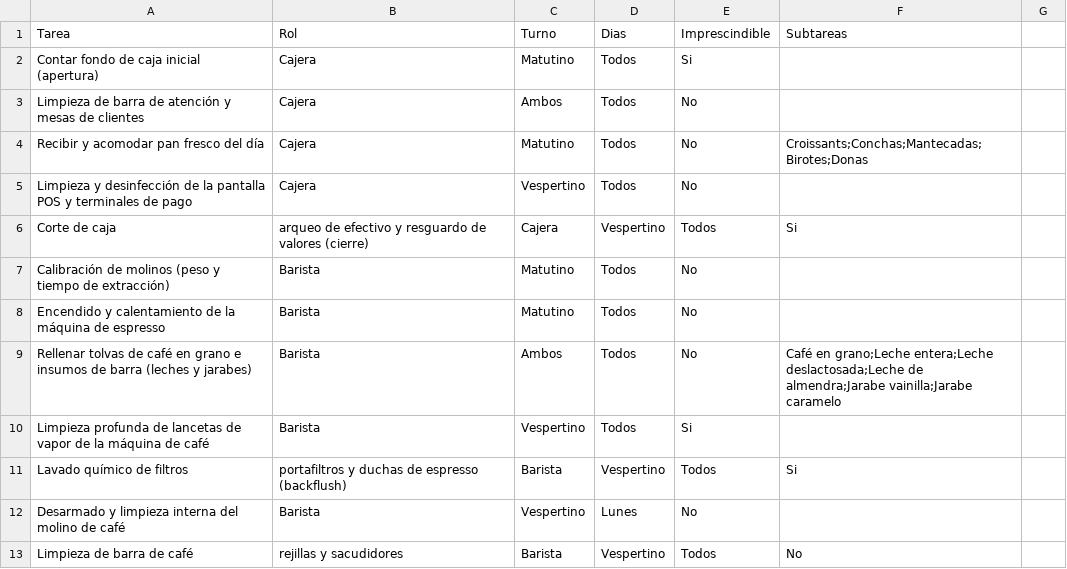
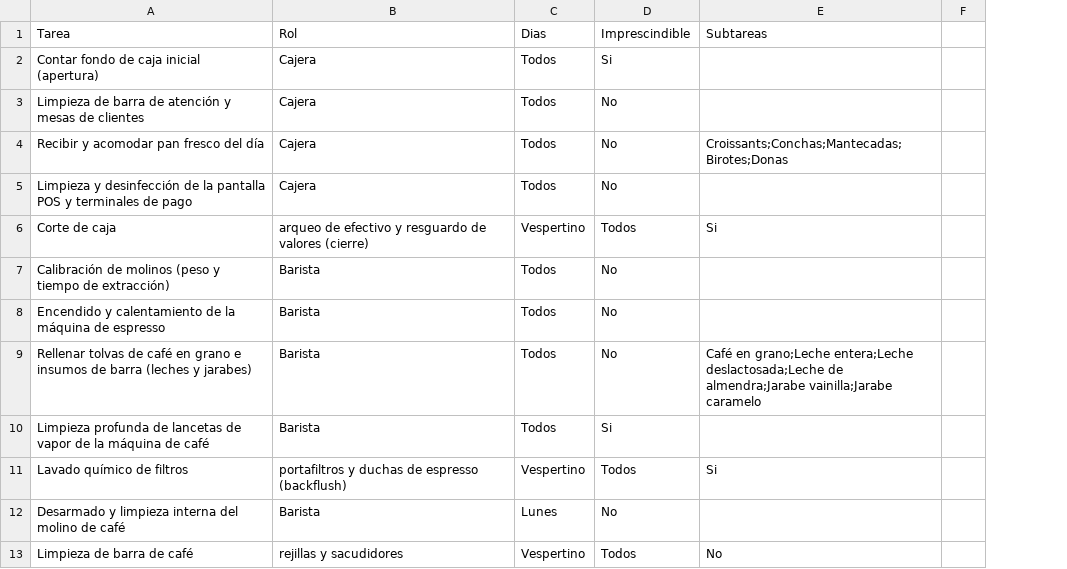
Before and after one commit to Roods2030/roods-tareas, a CSV file: tareas_base.csv, drawn as a sheet; only a part is shown; the diff names each change by its address in the sheet, - before the commit and + after, or states it on an @@ line.

```diff
--- a/tareas_base.csv
+++ b/tareas_base.csv
-column C, rows 1-13: Turno | Matutino | Ambos | Matutino | Vespertino | Cajera | Matutino | Matutino | Ambos | Vespertino | Barista | Vespertino | Barista
```
Also changed, not shown: 3 other files.
